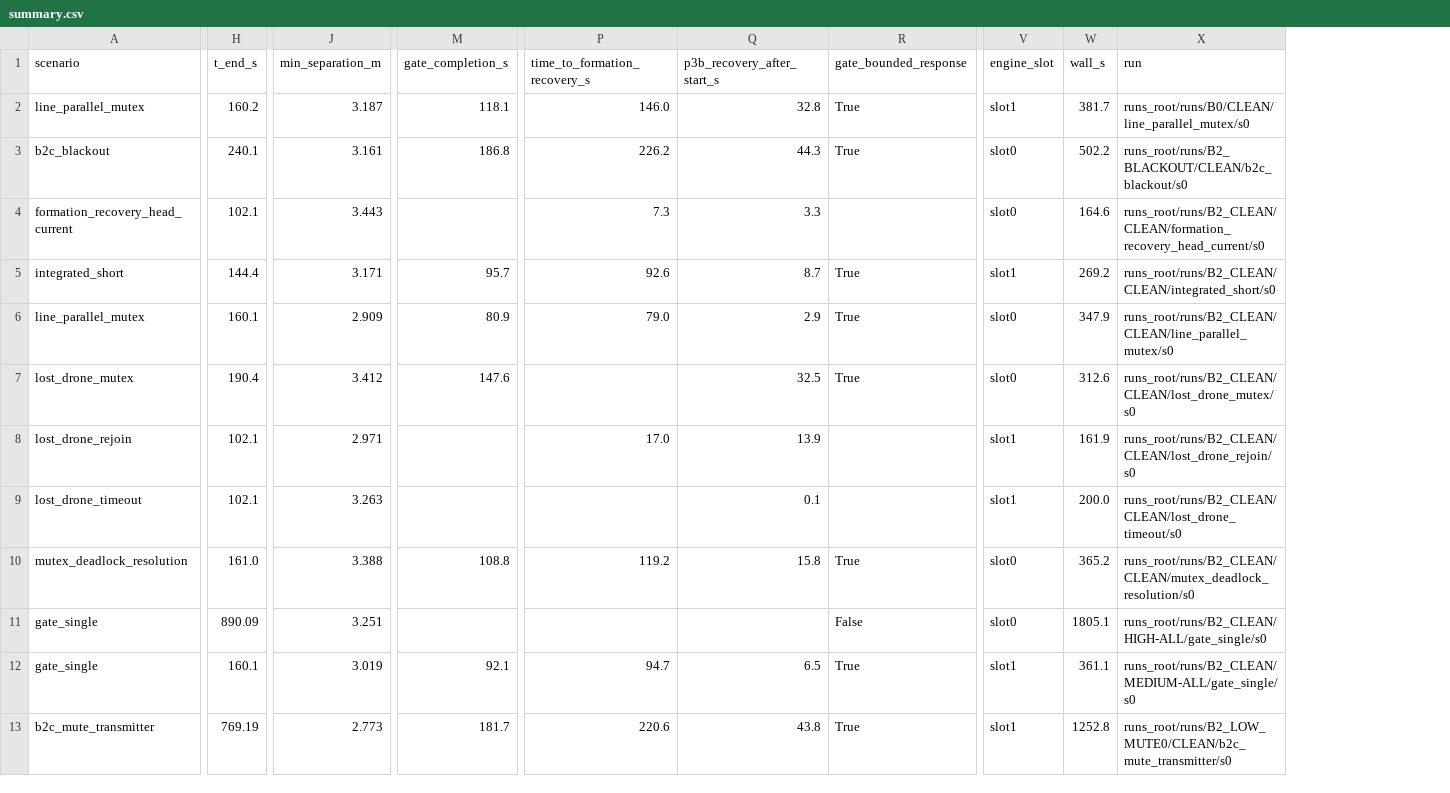
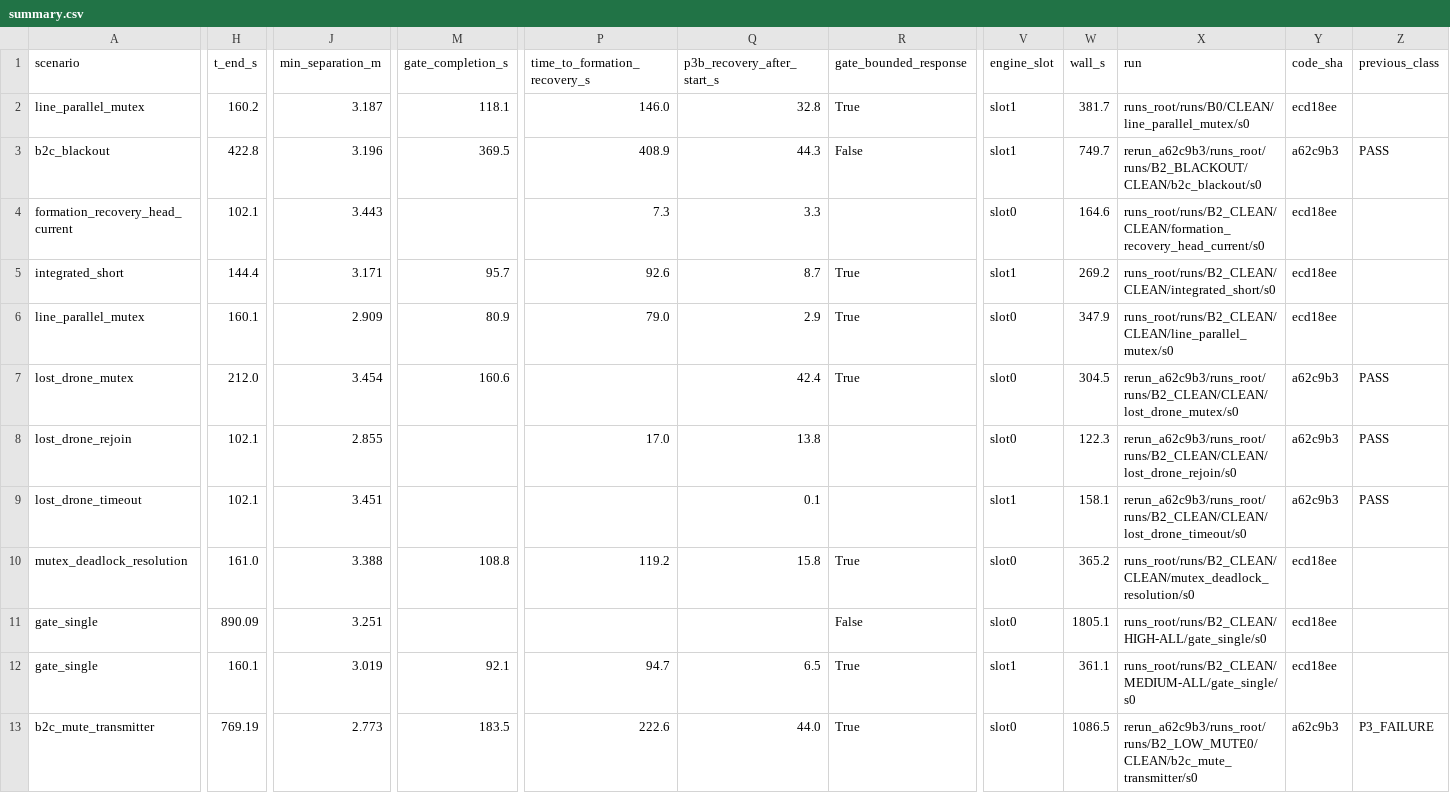
Before and after one commit to AndreaBedei1/HoloHybridAutomaton, a CSV file: results/targeted_validation/summary.csv, drawn as a sheet; only a part is shown, gaps mark what is left out; the diff covers the shown part only; the diff names each change by its address in the sheet, - before the commit and + after, or states it on an @@ line.

Commit message:
docs: README and targeted validation re-derived after the map-aiding rule (five silent-drone runs repeated, formal kinds, unit tests)

```diff
--- a/results/targeted_validation/summary.csv
+++ b/results/targeted_validation/summary.csv
+column Y (code_sha), rows 2-13: ecd18ee | a62c9b3 | ecd18ee | ecd18ee | ecd18ee | a62c9b3 | a62c9b3 | a62c9b3 | ecd18ee | ecd18ee | ecd18ee | a62c9b3
+column Z (previous_class), rows 3-13: PASS |  |  |  | PASS | PASS | PASS |  |  |  | P3_FAILURE
-H3 (t_end_s): 240.1
+H3 (t_end_s): 422.8
-J3 (min_separation_m): 3.161
+J3 (min_separation_m): 3.196
-M3 (gate_completion_s): 186.8
+M3 (gate_completion_s): 369.5
-P3 (time_to_formation_recovery_s): 226.2
+P3 (time_to_formation_recovery_s): 408.9
-R3 (gate_bounded_response): True
+R3 (gate_bounded_response): False
-V3 (engine_slot): slot0
+V3 (engine_slot): slot1
-W3 (wall_s): 502.2
+W3 (wall_s): 749.7
-X3 (run): runs_root/runs/B2_BLACKOUT/CLEAN/b2c_blackout/s0
+X3 (run): rerun_a62c9b3/runs_root/runs/B2_BLACKOUT/CLEAN/b2c_blackout/s0
-H7 (t_end_s): 190.4
+H7 (t_end_s): 212.0
-J7 (min_separation_m): 3.412
+J7 (min_separation_m): 3.454
-M7 (gate_completion_s): 147.6
+M7 (gate_completion_s): 160.6
-Q7 (p3b_recovery_after_start_s): 32.5
+Q7 (p3b_recovery_after_start_s): 42.4
-W7 (wall_s): 312.6
+W7 (wall_s): 304.5
-X7 (run): runs_root/runs/B2_CLEAN/CLEAN/lost_drone_mutex/s0
+X7 (run): rerun_a62c9b3/runs_root/runs/B2_CLEAN/CLEAN/lost_drone_mutex/s0
-J8 (min_separation_m): 2.971
+J8 (min_separation_m): 2.855
-Q8 (p3b_recovery_after_start_s): 13.9
+Q8 (p3b_recovery_after_start_s): 13.8
-V8 (engine_slot): slot1
+V8 (engine_slot): slot0
-W8 (wall_s): 161.9
+W8 (wall_s): 122.3
-X8 (run): runs_root/runs/B2_CLEAN/CLEAN/lost_drone_rejoin/s0
+X8 (run): rerun_a62c9b3/runs_root/runs/B2_CLEAN/CLEAN/lost_drone_rejoin/s0
-J9 (min_separation_m): 3.263
+J9 (min_separation_m): 3.451
-W9 (wall_s): 200.0
+W9 (wall_s): 158.1
-X9 (run): runs_root/runs/B2_CLEAN/CLEAN/lost_drone_timeout/s0
+X9 (run): rerun_a62c9b3/runs_root/runs/B2_CLEAN/CLEAN/lost_drone_timeout/s0
-M13 (gate_completion_s): 181.7
+M13 (gate_completion_s): 183.5
-P13 (time_to_formation_recovery_s): 220.6
+P13 (time_to_formation_recovery_s): 222.6
-Q13 (p3b_recovery_after_start_s): 43.8
+Q13 (p3b_recovery_after_start_s): 44.0
-V13 (engine_slot): slot1
+V13 (engine_slot): slot0
-W13 (wall_s): 1252.8
+W13 (wall_s): 1086.5
-X13 (run): runs_root/runs/B2_LOW_MUTE0/CLEAN/b2c_mute_transmitter/s0
+X13 (run): rerun_a62c9b3/runs_root/runs/B2_LOW_MUTE0/CLEAN/b2c_mute_transmitter/s0
```
Also changed, not shown: 1 edited cell elsewhere in this file, 2 other files.
